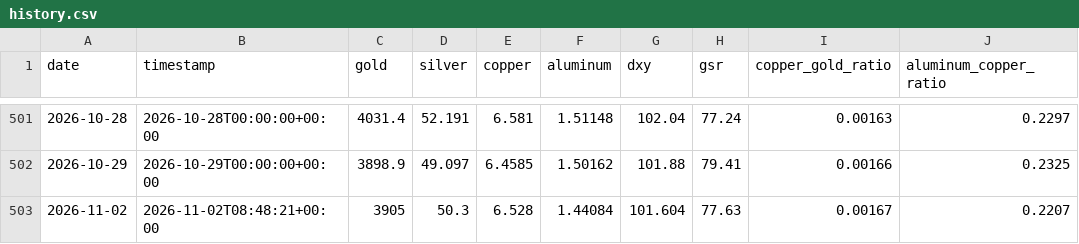
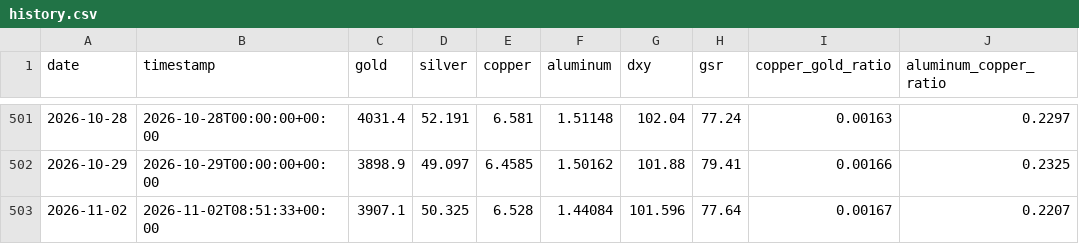
Before and after one commit to wzxiong/metal-signal, a CSV file: data/history.csv, drawn as a sheet; only a part is shown, gaps mark what is left out; the diff names each change by its address in the sheet, - before the commit and + after, or states it on an @@ line.

```diff
--- a/data/history.csv
+++ b/data/history.csv
-B503 (timestamp): 2026-11-02T08:48:21+00:00
+B503 (timestamp): 2026-11-02T08:51:33+00:00
-C503 (gold): 3905
+C503 (gold): 3907.1
-D503 (silver): 50.3
+D503 (silver): 50.325
-G503 (dxy): 101.604
+G503 (dxy): 101.596
-H503 (gsr): 77.63
+H503 (gsr): 77.64
```
Also changed, not shown: 2 other files.
